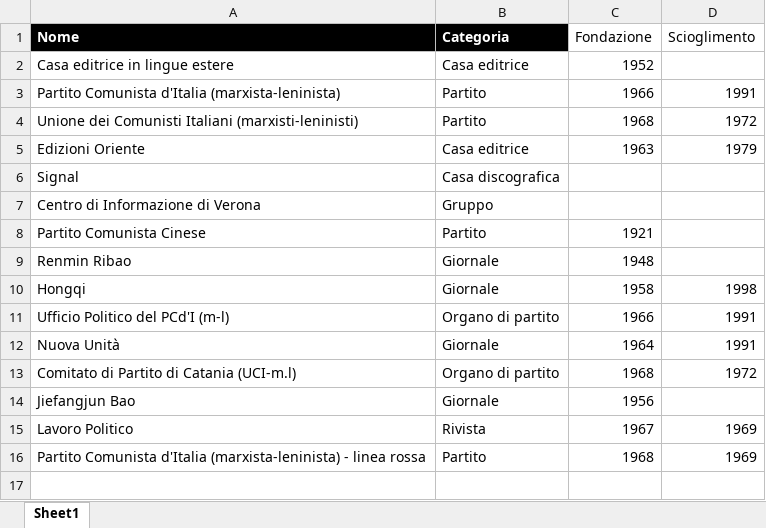
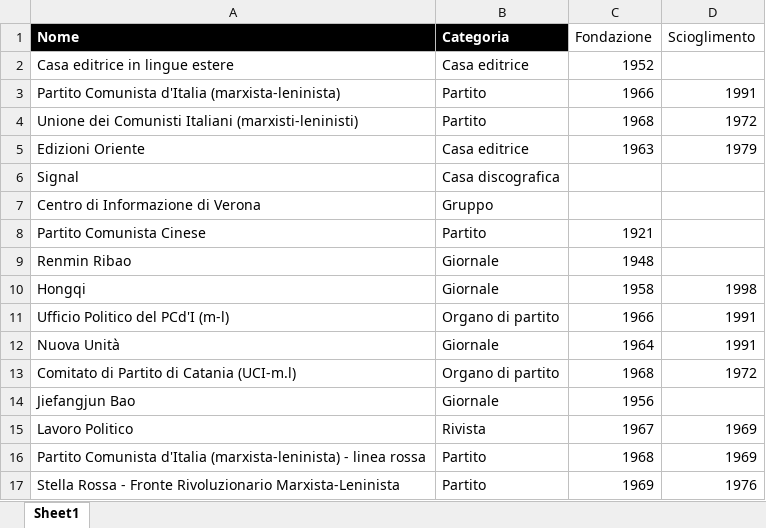
Before and after one commit to AMI-AIM/archivio-maoismo-italiano, an Excel workbook: data/organizzazioni.xlsx, sheet Sheet1, drawn as a sheet; values as stored, in another font and other column widths than the file's, no borders; table styles not drawn; the diff names each change by its address in the sheet, - before the commit and + after, or states it on an @@ line.

```diff
--- a/data/organizzazioni.xlsx (sheet Sheet1)
+++ b/data/organizzazioni.xlsx (sheet Sheet1)
+row 17: Stella Rossa - Fronte Rivoluzionario Marxista-Leninista | Partito | 1969 | 1976
```
Also changed, not shown: data/catalogo.xlsx, data/persone.xlsx, 39 other files.
